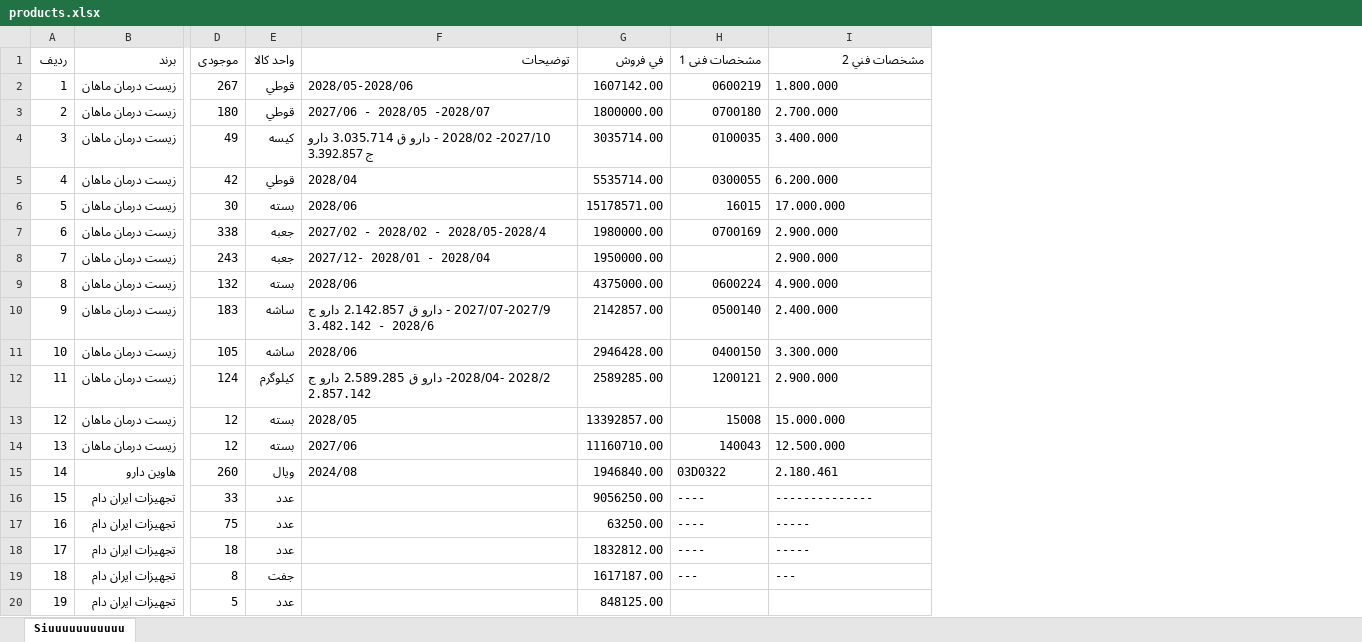
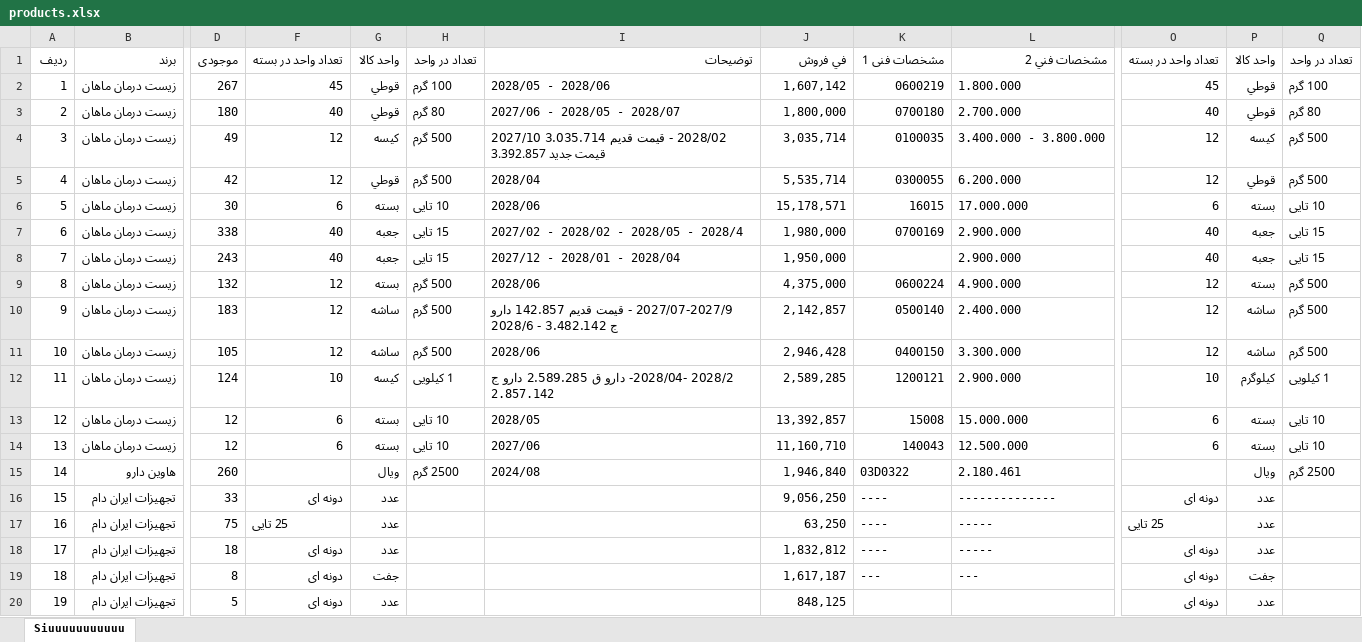
Before and after one commit to iliaglzr/vetshop, an Excel workbook: products.xlsx, sheet Siuuuuuuuuuuu, drawn as a sheet; only a part is shown, gaps mark what is left out; values as stored, in another font and other column widths than the file's, no cell formats; addresses are those after the commit; the diff covers the shown part only; the diff names each change by its address in the sheet, - before the commit and + after, or states it on an @@ line.

```diff
--- a/products.xlsx (sheet Siuuuuuuuuuuu)
+++ b/products.xlsx (sheet Siuuuuuuuuuuu)
+column F (تعداد واحد در بسته), rows 2-20: 45 | 40 | 12 | 12 | 6 | 40 | 40 | 12 | 12 | 12 | 10 | 6 | 6 |  | دونه ای | 25 تایی | دونه ای | دونه ای | دونه ای
+column H (تعداد در واحد), rows 2-15: 100 گرم | 80 گرم | 500 گرم | 500 گرم | 10 تایی | 15 تایی | 15 تایی | 500 گرم | 500 گرم | 500 گرم | 1 کیلویی | 10 تایی | 10 تایی | 2500 گرم
+column O (تعداد واحد در بسته), rows 2-20: 45 | 40 | 12 | 12 | 6 | 40 | 40 | 12 | 12 | 12 | 10 | 6 | 6 |  | دونه ای | 25 تایی | دونه ای | دونه ای | دونه ای
+column P (واحد كالا), rows 2-20: قوطي | قوطي | کيسه | قوطي | بسته | جعبه | جعبه | بسته | ساشه | ساشه | کيلوگرم | بسته | بسته | ويال | عدد | عدد | عدد | جفت | عدد
+column Q (تعداد در واحد), rows 2-15: 100 گرم | 80 گرم | 500 گرم | 500 گرم | 10 تایی | 15 تایی | 15 تایی | 500 گرم | 500 گرم | 500 گرم | 1 کیلویی | 10 تایی | 10 تایی | 2500 گرم
-I2 (توضيحات): 2028/05-2028/06
+I2 (توضيحات): 2028/05 - 2028/06
-J2 (في فروش): 1607142.00
+J2 (في فروش): 1,607,142
-I3 (توضيحات): 2027/06 - 2028/05 -2028/07
+I3 (توضيحات): 2027/06 - 2028/05 - 2028/07
-J3 (في فروش): 1800000.00
+J3 (في فروش): 1,800,000
-I4 (توضيحات): 2027/10- 2028/02 - دارو ق 3.035.714 دارو ج 3.392.857
+I4 (توضيحات): 2028/02 - قیمت قدیم 3.035.714 2027/10 قیمت جدید 3.392.857
-J4 (في فروش): 3035714.00
+J4 (في فروش): 3,035,714
-L4 (مشخصات فني 2): 3.400.000
+L4 (مشخصات فني 2): 3.400.000 - 3.800.000
-J5 (في فروش): 5535714.00
+J5 (في فروش): 5,535,714
-J6 (في فروش): 15178571.00
+J6 (في فروش): 15,178,571
-I7 (توضيحات): 2027/02 - 2028/02 - 2028/05-2028/4
+I7 (توضيحات): 2027/02 - 2028/02 - 2028/05 - 2028/4
-J7 (في فروش): 1980000.00
+J7 (في فروش): 1,980,000
-I8 (توضيحات): 2027/12- 2028/01 - 2028/04
+I8 (توضيحات): 2027/12 - 2028/01 - 2028/04
-J8 (في فروش): 1950000.00
+J8 (في فروش): 1,950,000
-J9 (في فروش): 4375000.00
+J9 (في فروش): 4,375,000
-I10 (توضيحات): 2027/07-2027/9 - دارو ق 2.142.857 دارو ج…
+I10 (توضيحات): 2027/07-2027/9 - قیمت قدیم 142.857 دارو ج…
-J10 (في فروش): 2142857.00
+J10 (في فروش): 2,142,857
-J11 (في فروش): 2946428.00
+J11 (في فروش): 2,946,428
-G12 (واحد كالا): کيلوگرم
+G12 (واحد كالا): کیسه
-J12 (في فروش): 2589285.00
+J12 (في فروش): 2,589,285
-J13 (في فروش): 13392857.00
+J13 (في فروش): 13,392,857
-J14 (في فروش): 11160710.00
+J14 (في فروش): 11,160,710
-J15 (في فروش): 1946840.00
+J15 (في فروش): 1,946,840
-J16 (في فروش): 9056250.00
+J16 (في فروش): 9,056,250
-J17 (في فروش): 63250.00
+J17 (في فروش): 63,250
-J18 (في فروش): 1832812.00
+J18 (في فروش): 1,832,812
-J19 (في فروش): 1617187.00
+J19 (في فروش): 1,617,187
-J20 (في فروش): 848125.00
+J20 (في فروش): 848,125
```
Also changed, not shown: 610 edited cells elsewhere in this sheet, cell formats, 2 other files.
